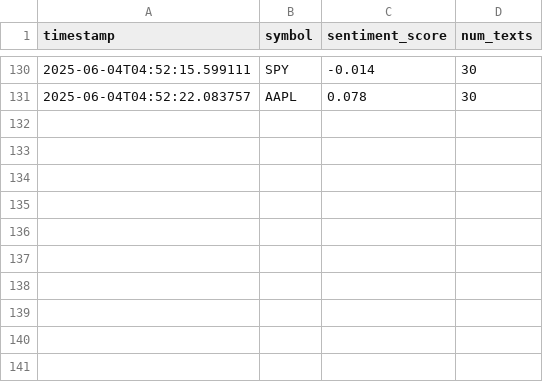
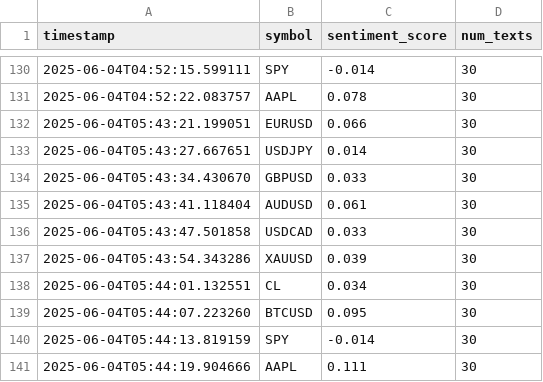
Before and after one commit to Elhashino/seed_Elhashino_sentiment, a CSV file: sentiment_scores.csv, drawn as a sheet; only a part is shown, gaps mark what is left out; the diff names each change by its address in the sheet, - before the commit and + after, or states it on an @@ line.

```diff
--- a/sentiment_scores.csv
+++ b/sentiment_scores.csv
+row 132: 2025-06-04T05:43:21.199051 | EURUSD | 0.066 | 30
+row 133: 2025-06-04T05:43:27.667651 | USDJPY | 0.014 | 30
+row 134: 2025-06-04T05:43:34.430670 | GBPUSD | 0.033 | 30
+row 135: 2025-06-04T05:43:41.118404 | AUDUSD | 0.061 | 30
+row 136: 2025-06-04T05:43:47.501858 | USDCAD | 0.033 | 30
+row 137: 2025-06-04T05:43:54.343286 | XAUUSD | 0.039 | 30
+row 138: 2025-06-04T05:44:01.132551 | CL | 0.034 | 30
+row 139: 2025-06-04T05:44:07.223260 | BTCUSD | 0.095 | 30
+row 140: 2025-06-04T05:44:13.819159 | SPY | -0.014 | 30
+row 141: 2025-06-04T05:44:19.904666 | AAPL | 0.111 | 30
```
